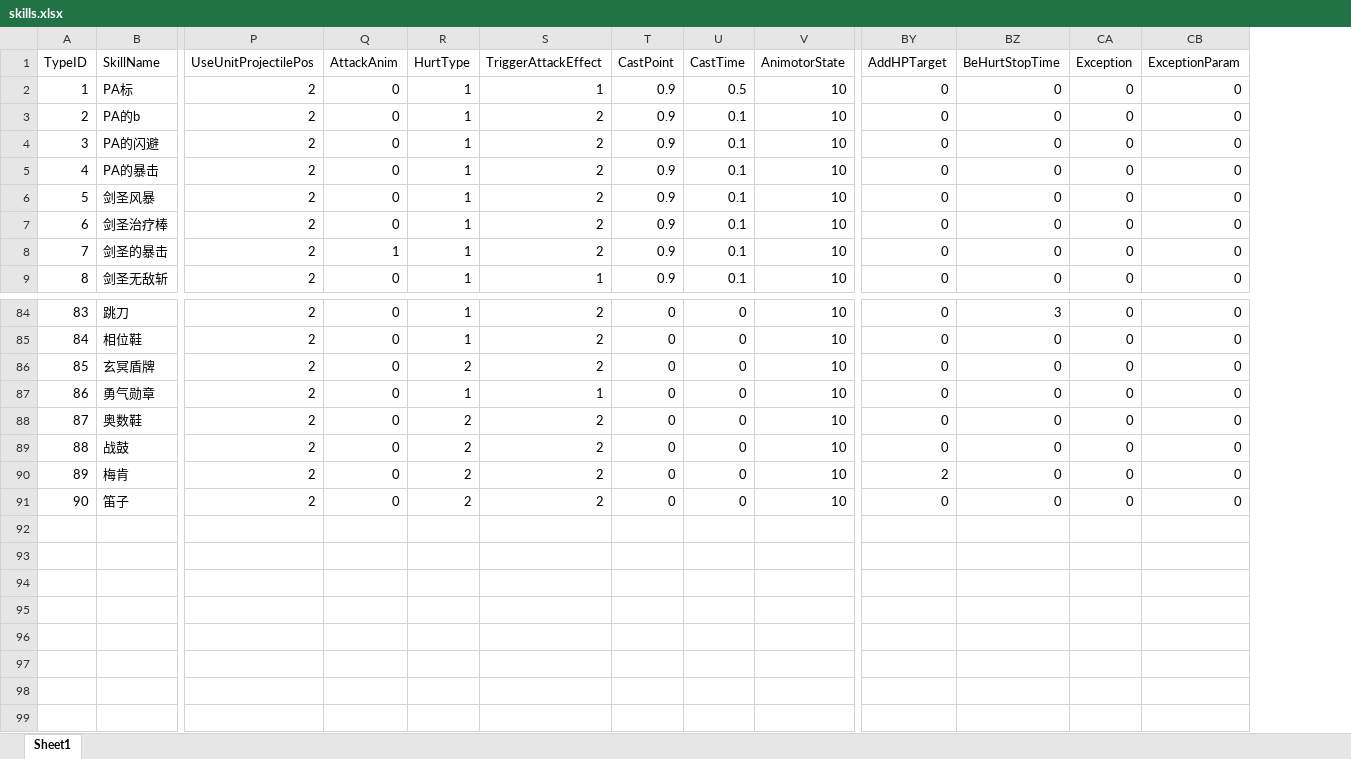
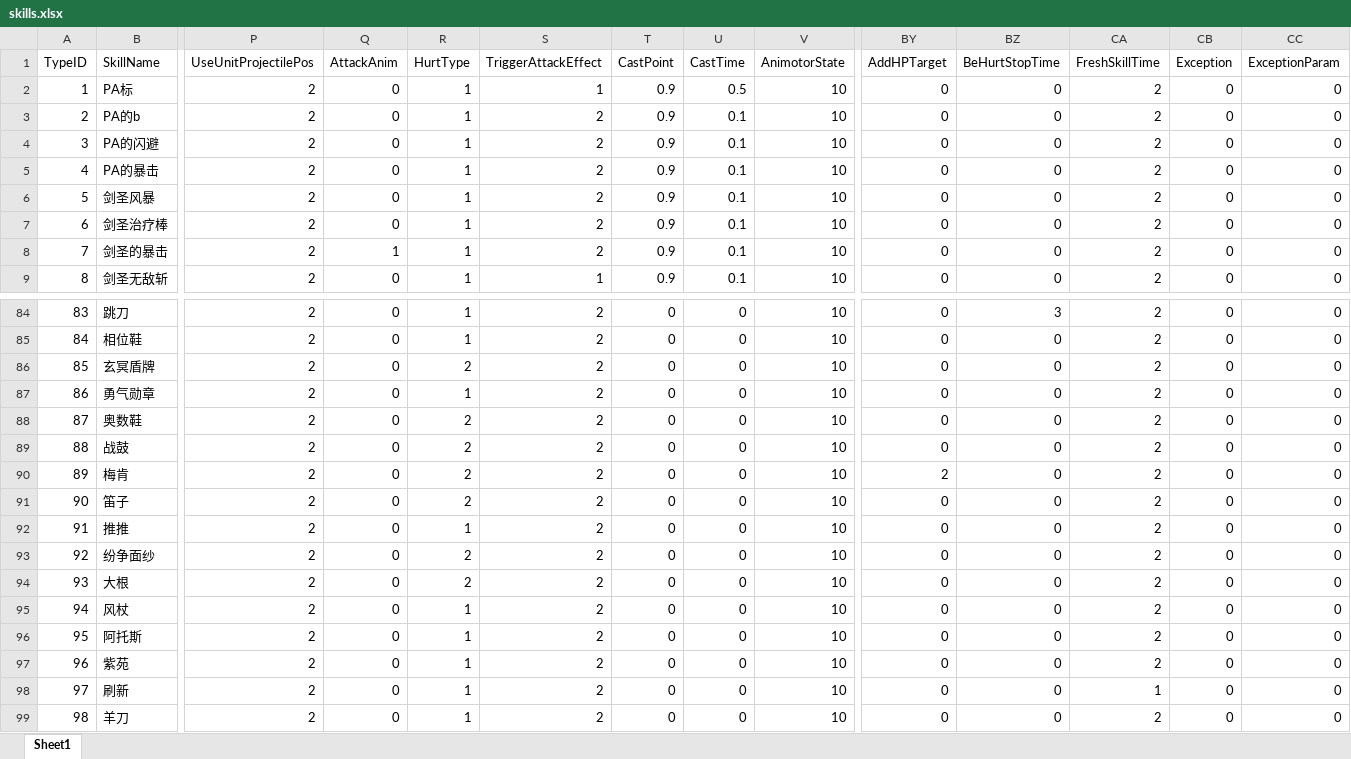
Before and after one commit to lvshiling/dotanet, an Excel workbook: bin/conf/skills.xlsx, sheet Sheet1, drawn as a sheet; only a part is shown, gaps mark what is left out; values as stored, in another font and other column widths than the file's, no borders; rows hold the shown columns only; the diff names each change by its address in the sheet, - before the commit and + after, or states it on an @@ line.

```diff
--- a/bin/conf/skills.xlsx (sheet Sheet1)
+++ b/bin/conf/skills.xlsx (sheet Sheet1)
+column CA (FreshSkillTime), rows 2-9: all 2; rows 84-91: all 2
-S87 (TriggerAttackEffect): 1
+S87 (TriggerAttackEffect): 2
+row 92: 91 | 推推 | 2 | 0 | 1 | 2 | 0 | 0 | 10 | 0 | 0 | 2 | 0 | 0
+row 93: 92 | 纷争面纱 | 2 | 0 | 2 | 2 | 0 | 0 | 10 | 0 | 0 | 2 | 0 | 0
+row 94: 93 | 大根 | 2 | 0 | 2 | 2 | 0 | 0 | 10 | 0 | 0 | 2 | 0 | 0
+row 95: 94 | 风杖 | 2 | 0 | 1 | 2 | 0 | 0 | 10 | 0 | 0 | 2 | 0 | 0
+row 96: 95 | 阿托斯 | 2 | 0 | 1 | 2 | 0 | 0 | 10 | 0 | 0 | 2 | 0 | 0
+row 97: 96 | 紫苑 | 2 | 0 | 1 | 2 | 0 | 0 | 10 | 0 | 0 | 2 | 0 | 0
+row 98: 97 | 刷新 | 2 | 0 | 1 | 2 | 0 | 0 | 10 | 0 | 0 | 1 | 0 | 0
+row 99: 98 | 羊刀 | 2 | 0 | 1 | 2 | 0 | 0 | 10 | 0 | 0 | 2 | 0 | 0
```
Also changed, not shown: bin/conf/buff.xlsx, bin/conf/item.xlsx, 5 other files.
